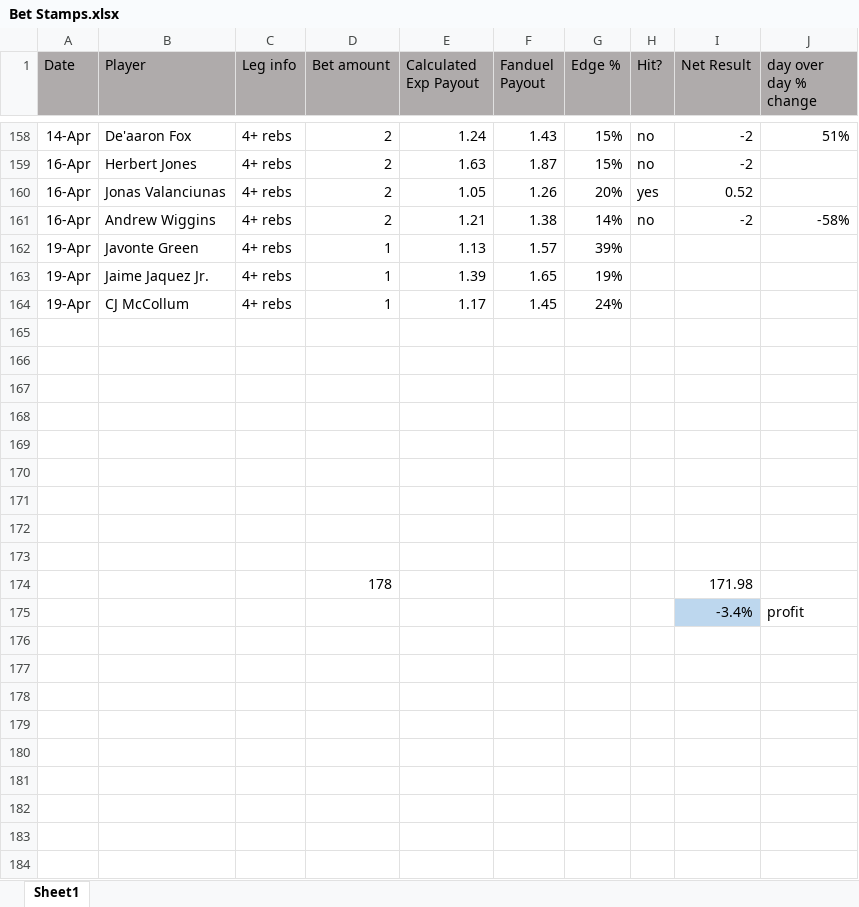
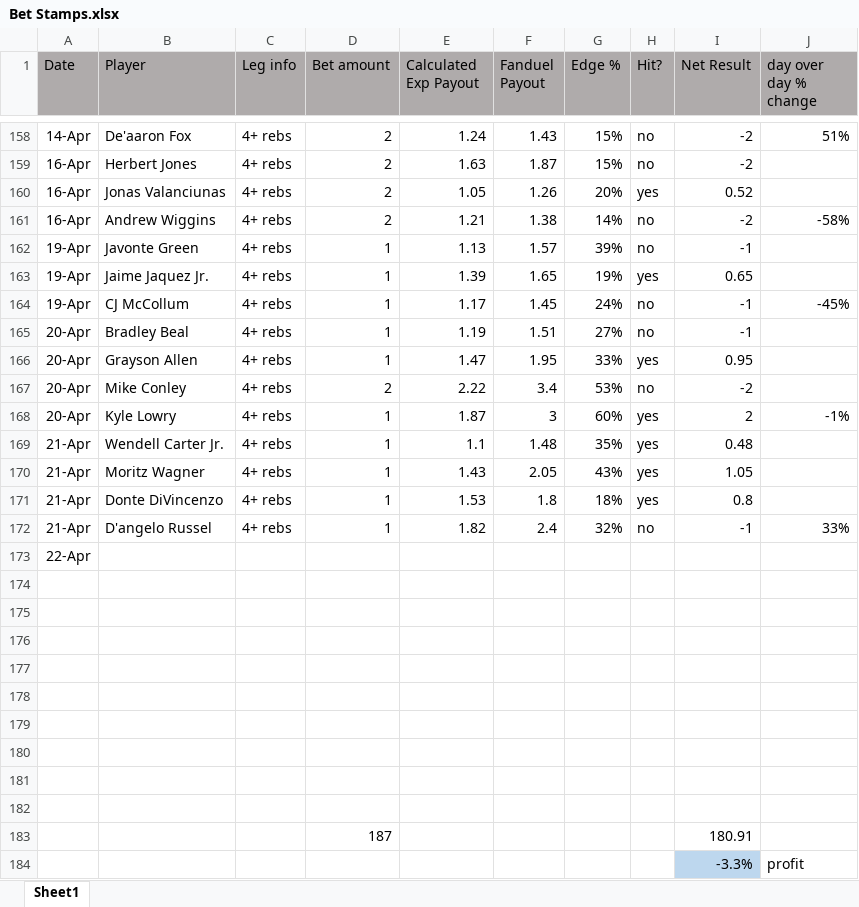
Before and after one commit to jami3lee887/beating-the-books, an Excel workbook: Bet Stamps.xlsx, sheet Sheet1, drawn as a sheet; only a part is shown, gaps mark what is left out; values as stored, in another font and other column widths than the file's, no borders; conditional formats not drawn; removed rows and columns are numbered as before the commit, all else as after; the diff names each change by its address in the sheet, - before the commit and + after, or states it on an @@ line.

```diff
--- a/Bet Stamps.xlsx (sheet Sheet1)
+++ b/Bet Stamps.xlsx (sheet Sheet1)
-H162 (Hit?): (empty)
+H162 (Hit?): no
-I162 (Net Result): (empty)
+I162 (Net Result): -1
-H163 (Hit?): (empty)
+H163 (Hit?): yes
-I163 (Net Result): (empty)
+I163 (Net Result): 0.65
-H164 (Hit?): (empty)
+H164 (Hit?): no
-I164 (Net Result): (empty)
+I164 (Net Result): -1
-J164 (day over day % change): (empty)
+J164 (day over day % change): -45%
+row 165: 20-Apr | Bradley Beal | 4+ rebs | 1 | 1.19 | 1.51 | 27% | no | -1
+row 166: 20-Apr | Grayson Allen | 4+ rebs | 1 | 1.47 | 1.95 | 33% | yes | 0.95
+row 167: 20-Apr | Mike Conley | 4+ rebs | 2 | 2.22 | 3.4 | 53% | no | -2
+row 168: 20-Apr | Kyle Lowry | 4+ rebs | 1 | 1.87 | 3 | 60% | yes | 2 | -1%
+row 169: 21-Apr | Wendell Carter Jr. | 4+ rebs | 1 | 1.1 | 1.48 | 35% | yes | 0.48
+row 170: 21-Apr | Moritz Wagner | 4+ rebs | 1 | 1.43 | 2.05 | 43% | yes | 1.05
+row 171: 21-Apr | Donte DiVincenzo | 4+ rebs | 1 | 1.53 | 1.8 | 18% | yes | 0.8
+row 172: 21-Apr | D'angelo Russel | 4+ rebs | 1 | 1.82 | 2.4 | 32% | no | -1 | 33%
+row 173: 22-Apr
-row 174:  |  |  | 178 |  |  |  |  | 171.98
-row 175:  |  |  |  |  |  |  |  | -3.4% | profit
+row 183:  |  |  | 187 |  |  |  |  | 180.91
+row 184:  |  |  |  |  |  |  |  | -3.3% | profit
```
Also changed, not shown: formulas that keep their value, 9 other files.
